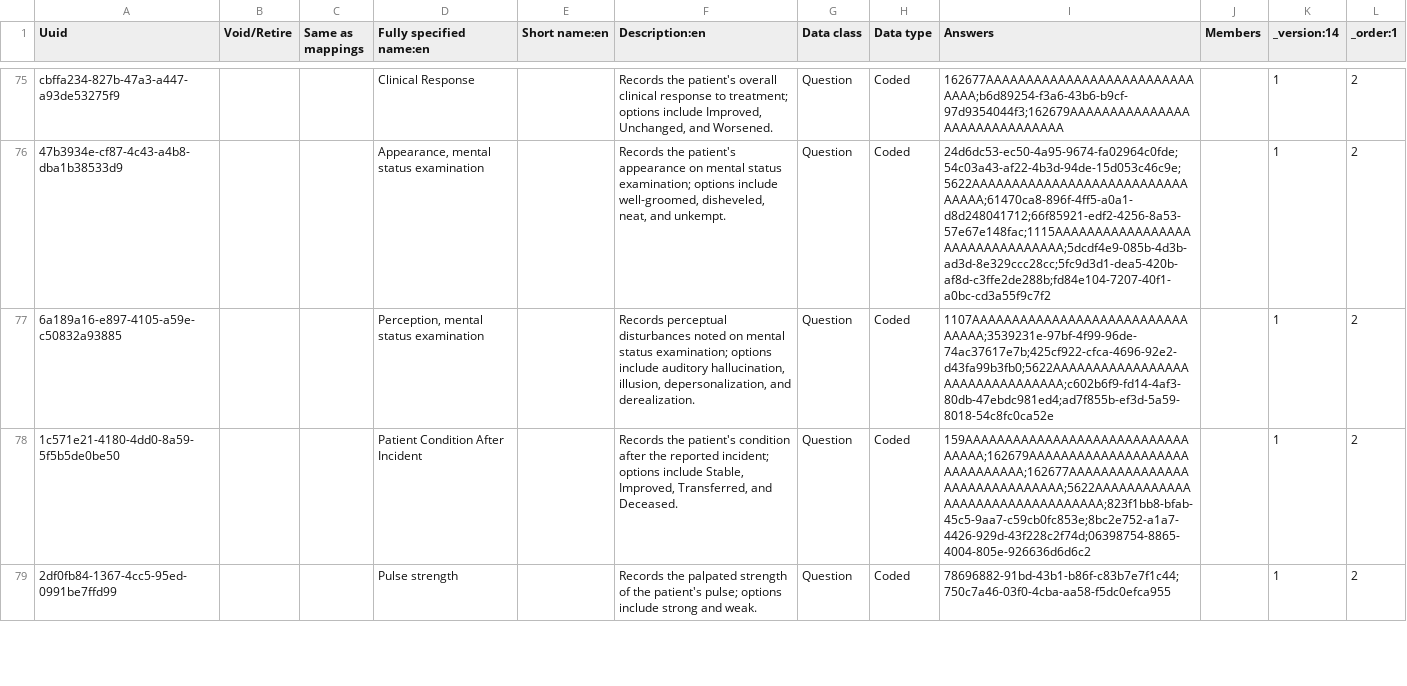
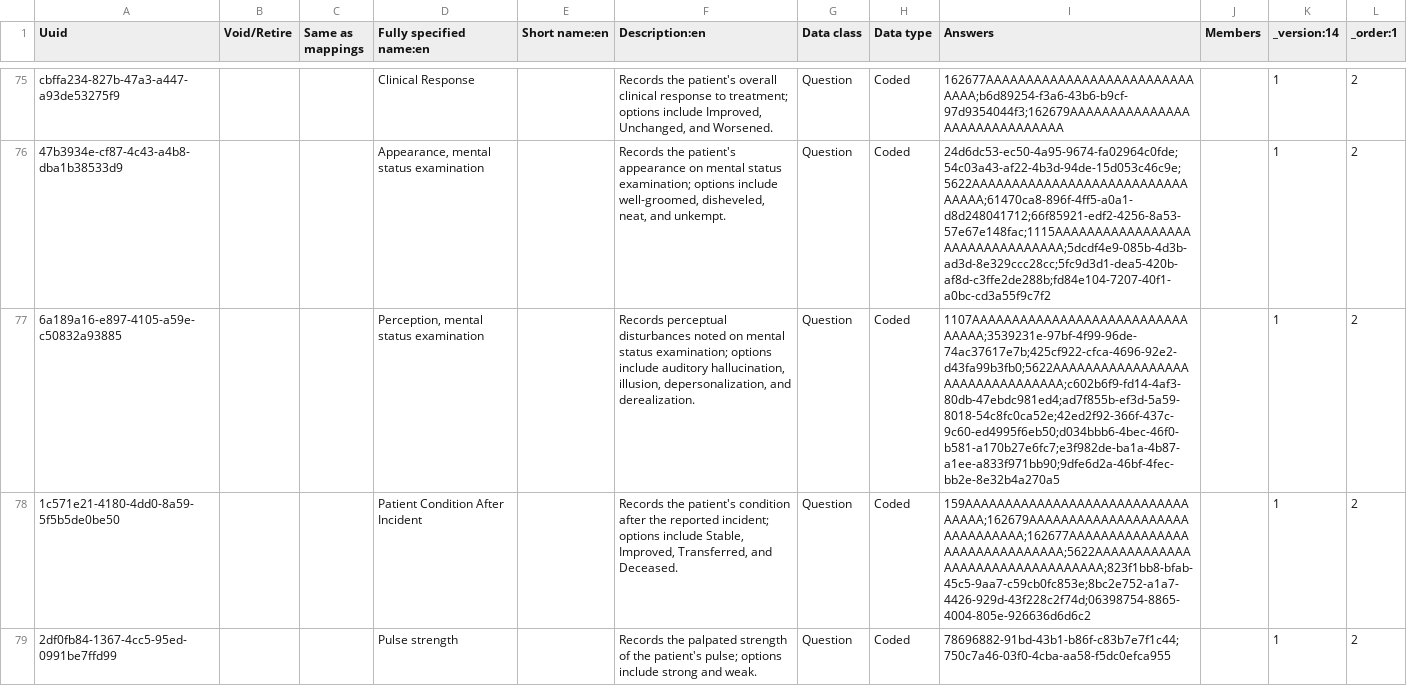
Before and after one commit to palladium-group/ethiopiaemr-openmrs-content, a CSV file: configuration/backend_configuration/concepts/zz_answer_link_convergence.csv, drawn as a sheet; only a part is shown, gaps mark what is left out; the diff covers the shown part only; the diff names each change by its address in the sheet, - before the commit and + after, or states it on an @@ line.

Commit message:
Rebuild the ICU vital sign sheet and fix a few answers that saved the wrong meaning
The ICU vital sign monitoring sheet follows the St Peter's sheet properly now. Vital signs follow the standard
used on our other forms, mean arterial pressure is calculated, ventilator settings have their own section, intake
and output are entered per shift with calculated 24-hour totals, and the nursing care items are a checklist.
Several fields that saved the wrong concept (for example the ventilator mode) now save the right one.

Also:
- "Hallucination" on the psychiatry forms no longer saves as "hearing voices"; the inpatient addiction form
  records auditory, visual and tactile hallucinations separately.
- Blood group and Rh are recorded separately on the latent phase form, and "AB" on the intra-anaesthesia chart
  no longer saves as "AB+".
- Height on the anthropometric measurements form reads "Height/Length (cm)", with a note to measure length lying
  down under two years.
- Shared answers such as "Flat", "Full" and "Regular" have descriptions that fit every form that uses them.

```diff
--- a/configuration/backend_configuration/concepts/zz_answer_link_convergence.csv
+++ b/configuration/backend_configuration/concepts/zz_answer_link_convergence.csv
-I77 (Answers): 1107AAAAAAAAAAAAAAAAAAAAAAAAAAAAAAAA;3539231e-97bf-4f99-96de-74ac37617e7b;425cf922-cfca-4696-92e2-d43fa99b3fb0;5622AAAAAAAAAAAAAAAAAAAAAAAAAAAAAAAA;c602b6f9-fd14-4af3-80db-47ebdc981ed4;ad7f855b-ef3d-5a59-8018-54c8fc0ca52e
+I77 (Answers): 1107AAAAAAAAAAAAAAAAAAAAAAAAAAAAAAAA;3539231e-97bf-4f99-96de-74ac37617e7b;425cf922-cfca-4696-92e2-d43fa99b3fb0;5622AAAAAAAAAAAAAAAAAAAAAAAAAAAAAAAA;c602b6f9-fd14-4af3-80db-47ebdc981ed4;ad7f855b-ef3d-5a59-8018-54c8fc0ca52e;42ed2f92-366f-437c-9c60-ed4995f6eb50;d034bbb6-4bec-46f0-b581-a170b27e6fc7;e3f982de-ba1a-4b87-a1ee-a833f971bb90;9dfe6d2a-46bf-4fec-bb2e-8e32b4a270a5
```
Also changed, not shown: 1 edited cell elsewhere in this file, configuration/backend_configuration/concepts/01_recovered_form_reference_concepts.csv, 10 other files.
